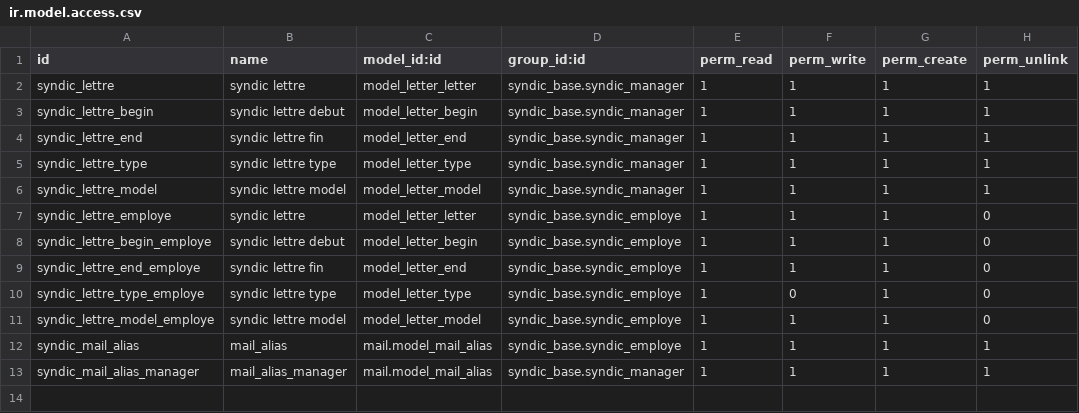
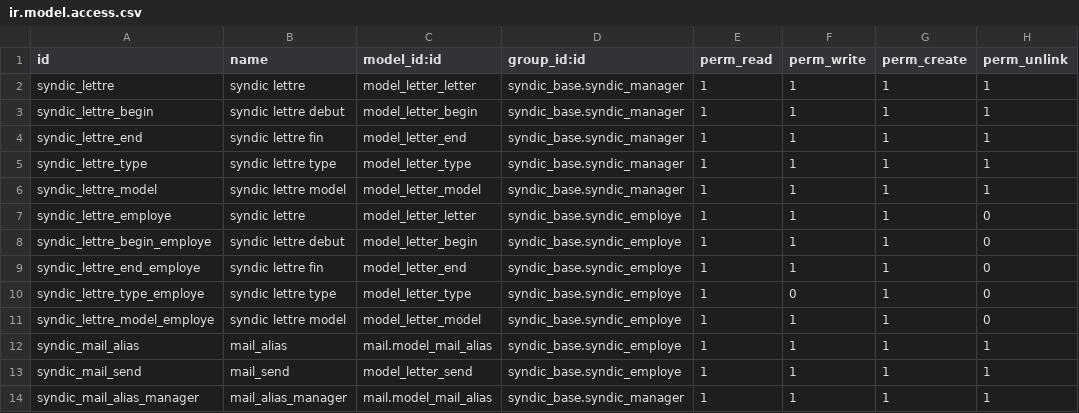
Before and after one commit to mva-odoo/old-syndic, a CSV file: syndic_letter/security/ir.model.access.csv, drawn as a sheet.

Commit message:
POC task and letter

```diff
--- a/syndic_letter/security/ir.model.access.csv
+++ b/syndic_letter/security/ir.model.access.csv
@@ -12,2 +12,3 @@
 "syndic_mail_alias","mail_alias","mail.model_mail_alias","syndic_base.syndic_employe",1,1,1,1
+"syndic_mail_send","mail_send","model_letter_send","syndic_base.syndic_employe",1,1,1,1
 "syndic_mail_alias_manager","mail_alias_manager","mail.model_mail_alias","syndic_base.syndic_manager",1,1,1,1
```
Also changed, not shown: 12 other files.
